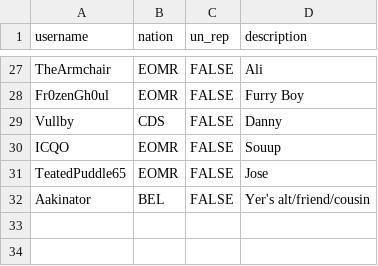
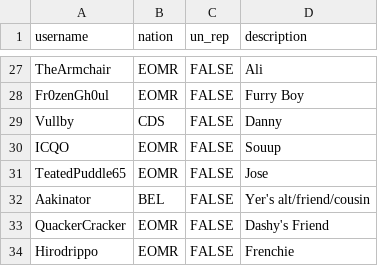
Before and after one commit to Isaac-Barnard/United-Nations-Project, a CSV file: un_project/un_app/data/player_data.csv, drawn as a sheet; only a part is shown, gaps mark what is left out; the diff names each change by its address in the sheet, - before the commit and + after, or states it on an @@ line.

```diff
--- a/un_project/un_app/data/player_data.csv
+++ b/un_project/un_app/data/player_data.csv
+row 33: QuackerCracker | EOMR | FALSE | Dashy's Friend
+row 34: Hirodrippo | EOMR | FALSE | Frenchie
```
Also changed, not shown: un_project/un_app/data/item_count_data.csv, un_project/un_app/data/liquid_cash_data.csv.
